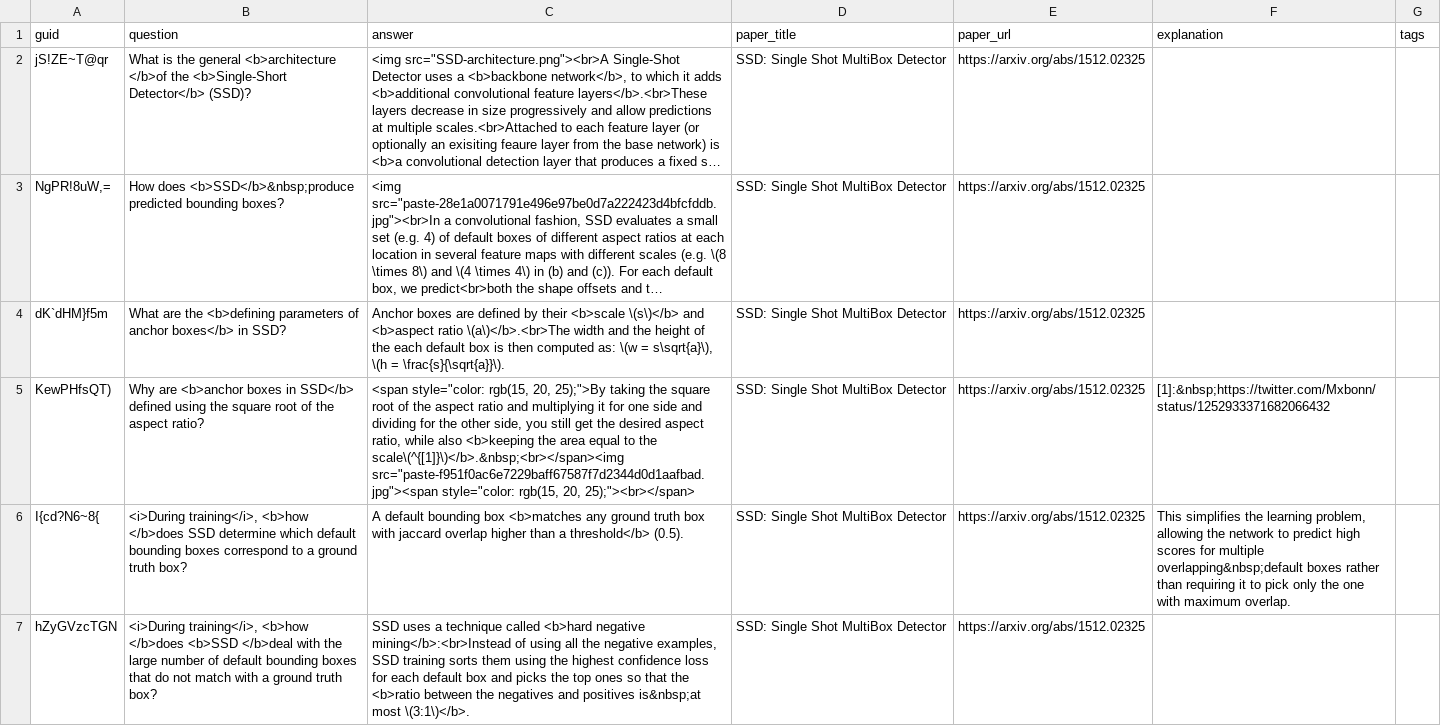
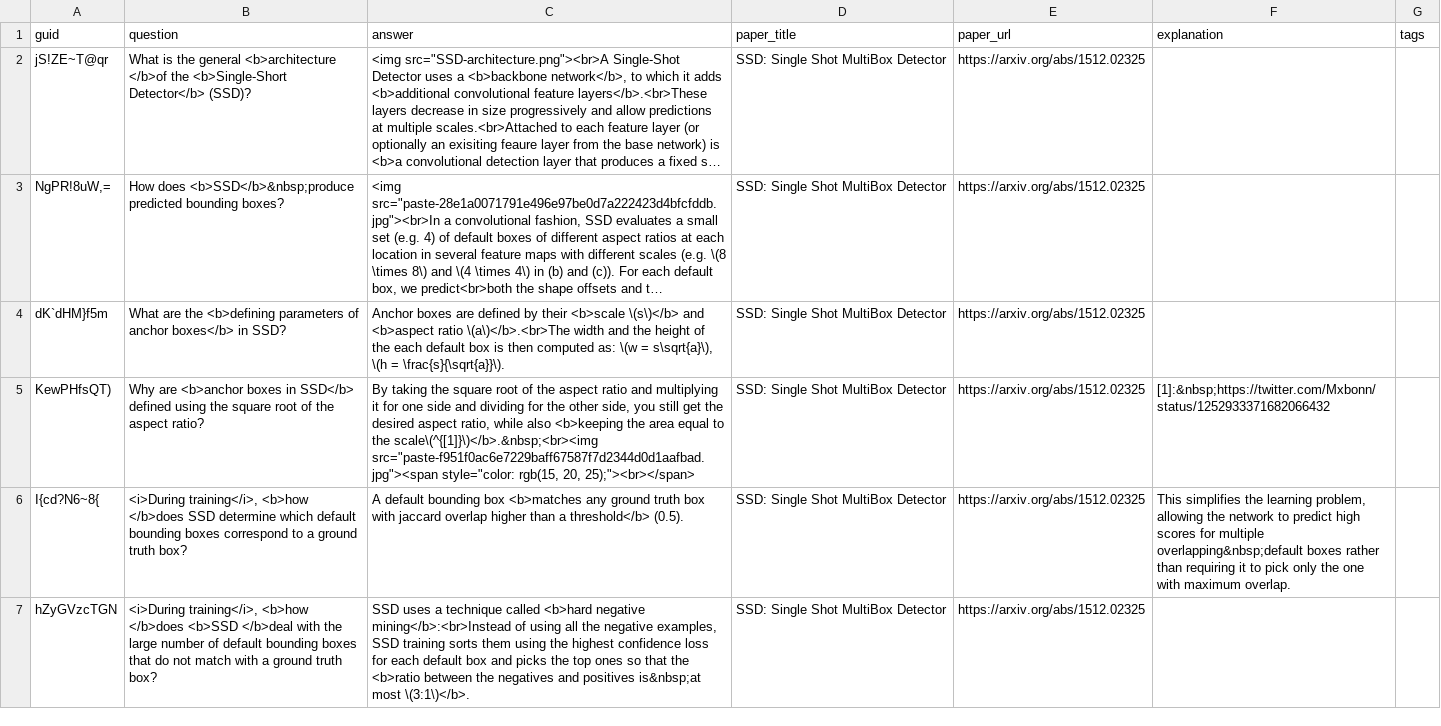
Before and after one commit to Mxbonn/MLRF, a CSV file: flashcards/ssd.csv, drawn as a sheet; only a part is shown; long unchanged cells end in …; the diff covers the shown part only; the diff names each change by its address in the sheet, - before the commit and + after, or states it on an @@ line.

```diff
--- a/flashcards/ssd.csv
+++ b/flashcards/ssd.csv
-C5 (answer): <span style="color: rgb(15, 20, 25);">By taking the square root of the aspect ratio and multiplying it for one side and dividing for the other side, you still get the desired aspect ratio, while also <b>keeping the area equal to the scale\(^{[1]}\)</b>.&nbsp;<br></span><img src="paste-f951f0ac6e7229baff67587f7d2344d0d1aafbad.jpg"><span style="color:…
+C5 (answer): By taking the square root of the aspect ratio and multiplying it for one side and dividing for the other side, you still get the desired aspect ratio, while also <b>keeping the area equal to the scale\(^{[1]}\)</b>.&nbsp;<br><img src="paste-f951f0ac6e7229baff67587f7d2344d0d1aafbad.jpg"><span style="color:…
```
Also changed, not shown: 1 edited cell elsewhere in this file, flashcards/universally_slimmable_networks.csv.
